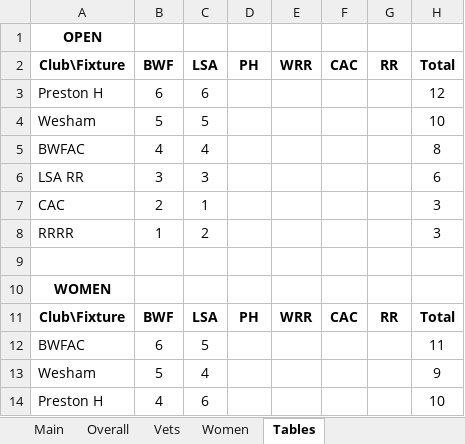
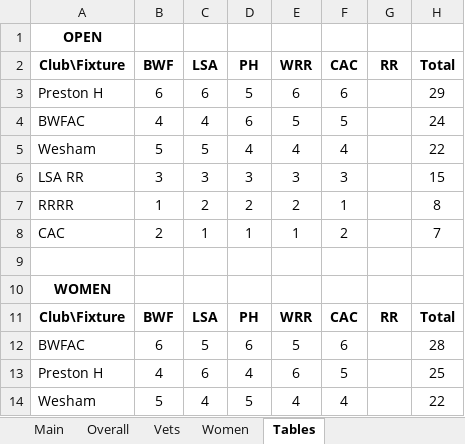
Before and after one commit to whortleberrybearer/InterClub, an Excel workbook: src/data/2009/road-gp/results/chorley.xlsx, sheet Tables, drawn as a sheet; only a part is shown; values as stored, in another font and other column widths than the file's, no borders; removed rows and columns are numbered as before the commit, all else as after; the diff covers the shown part only; the diff names each change by its address in the sheet, - before the commit and + after, or states it on an @@ line.

```diff
--- a/src/data/2009/road-gp/results/chorley.xlsx (sheet Tables)
+++ b/src/data/2009/road-gp/results/chorley.xlsx (sheet Tables)
-D3 (PH): (empty)
+D3 (PH): 5
-E3 (WRR): (empty)
+E3 (WRR): 6
-F3 (CAC): (empty)
+F3 (CAC): 6
-H3 (Total): 12
+H3 (Total): 29
-row 4: Wesham | 5 | 5 |  |  |  |  | 10
-D4 (PH): (empty)
+D4 (PH): 6
-E4 (WRR): (empty)
+E4 (WRR): 5
-F4 (CAC): (empty)
+F4 (CAC): 5
-H4 (Total): 8
+H4 (Total): 24
+row 5: Wesham | 5 | 5 | 4 | 4 | 4 |  | 22
-D6 (PH): (empty)
+D6 (PH): 3
-E6 (WRR): (empty)
+E6 (WRR): 3
-F6 (CAC): (empty)
+F6 (CAC): 3
-H6 (Total): 6
+H6 (Total): 15
-row 7: CAC | 2 | 1 |  |  |  |  | 3
-D7 (PH): (empty)
+D7 (PH): 2
-E7 (WRR): (empty)
+E7 (WRR): 2
-F7 (CAC): (empty)
+F7 (CAC): 1
-H7 (Total): 3
+H7 (Total): 8
+row 8: CAC | 2 | 1 | 1 | 1 | 2 |  | 7
-D12 (PH): (empty)
+D12 (PH): 6
-E12 (WRR): (empty)
+E12 (WRR): 5
-F12 (CAC): (empty)
+F12 (CAC): 6
-H12 (Total): 11
+H12 (Total): 28
-row 13: Wesham | 5 | 4 |  |  |  |  | 9
-D13 (PH): (empty)
+D13 (PH): 4
-E13 (WRR): (empty)
+E13 (WRR): 6
-F13 (CAC): (empty)
+F13 (CAC): 5
-H13 (Total): 10
+H13 (Total): 25
+row 14: Wesham | 5 | 4 | 5 | 4 | 4 |  | 22
```
Also changed, not shown: 2 added rows, 2 removed rows and 76 edited cells elsewhere in this sheet, sheet Main, sheet Vets, sheet Overall, sheet Women, src/data/2009/road-gp/results/preston.xlsx, src/data/2009/road-gp/results/red-rose.xlsx, 10 other files.
